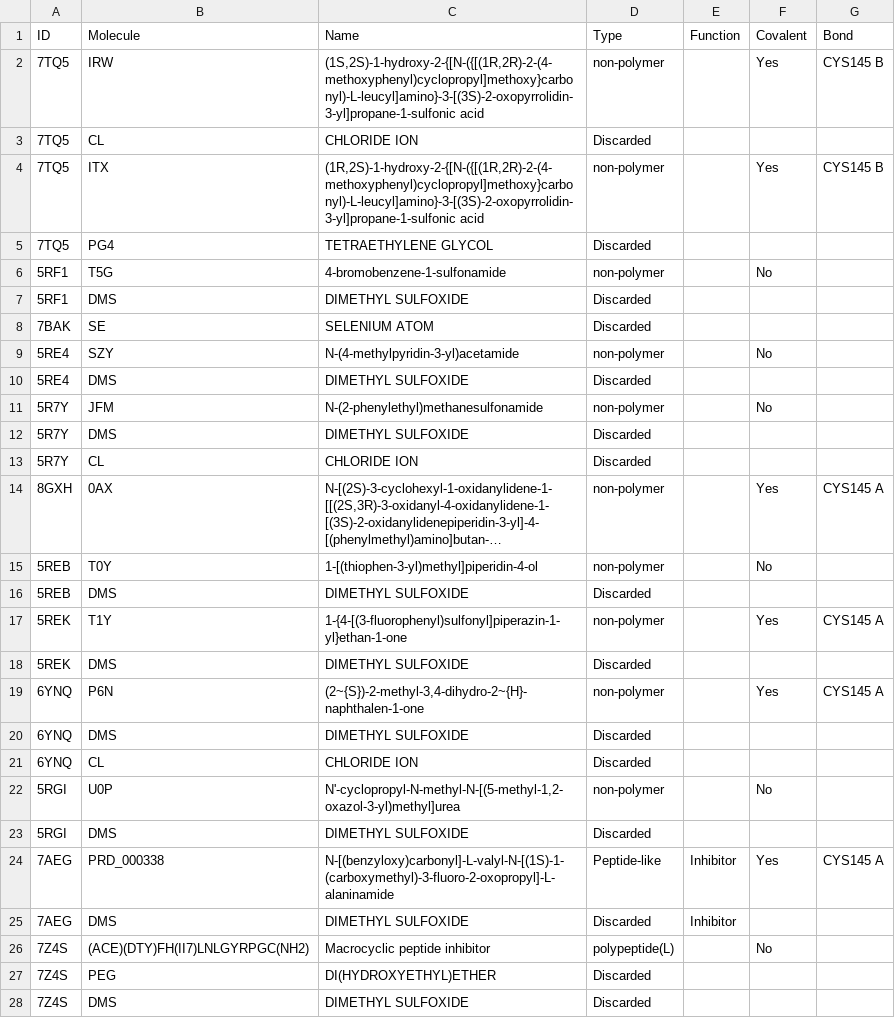
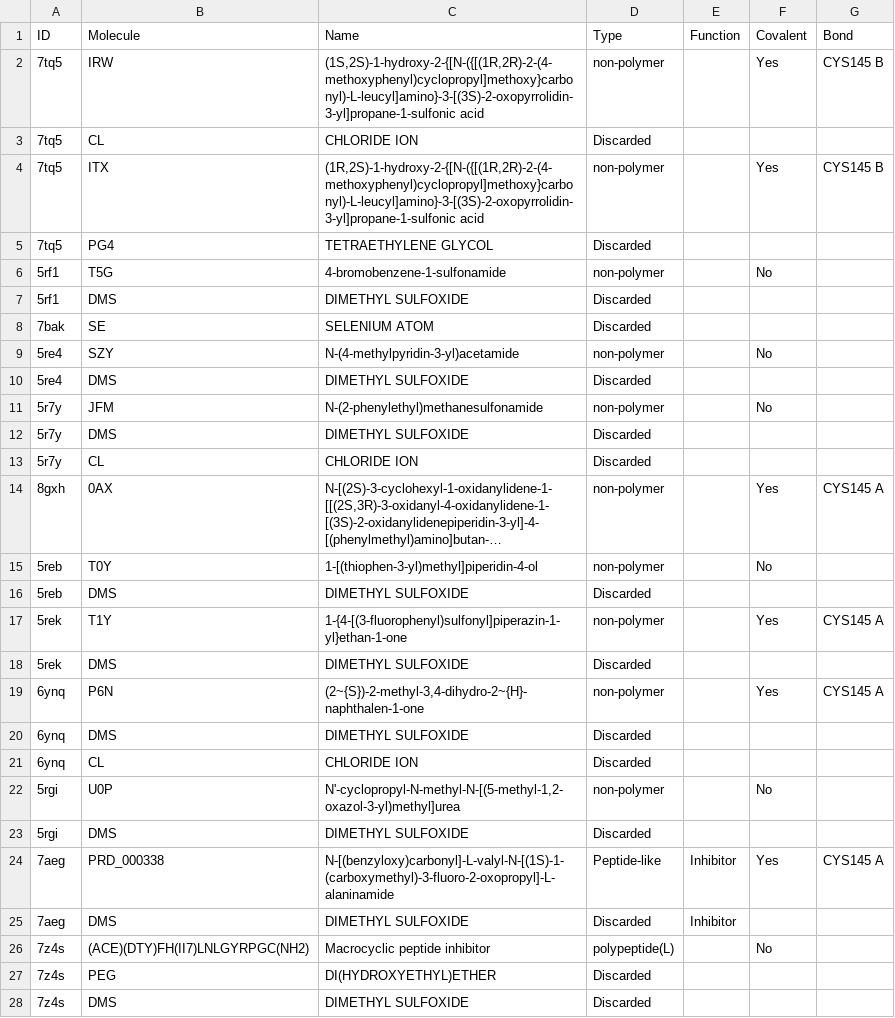
Before and after one commit to URV-cheminformatics/PDB-CAT, a CSV file: example/df_example_ligands.csv, drawn as a sheet; only a part is shown; long unchanged cells end in …; the diff covers the shown part only; the diff names each change by its address in the sheet, - before the commit and + after, or states it on an @@ line.

```diff
--- a/example/df_example_ligands.csv
+++ b/example/df_example_ligands.csv
-A2:A5 (ID): 7TQ5
+A2:A5 (ID): 7tq5
-A6:A7 (ID): 5RF1
+A6:A7 (ID): 5rf1
-A8 (ID): 7BAK
+A8 (ID): 7bak
-A9:A10 (ID): 5RE4
+A9:A10 (ID): 5re4
-A11:A13 (ID): 5R7Y
+A11:A13 (ID): 5r7y
-A14 (ID): 8GXH
+A14 (ID): 8gxh
-A15:A16 (ID): 5REB
+A15:A16 (ID): 5reb
-A17:A18 (ID): 5REK
+A17:A18 (ID): 5rek
-A19:A21 (ID): 6YNQ
+A19:A21 (ID): 6ynq
-A22:A23 (ID): 5RGI
+A22:A23 (ID): 5rgi
-A24:A25 (ID): 7AEG
+A24:A25 (ID): 7aeg
-A26:A28 (ID): 7Z4S
+A26:A28 (ID): 7z4s
```
Also changed, not shown: 58 edited cells elsewhere in this file, example/df_example.csv, 6 other files.
